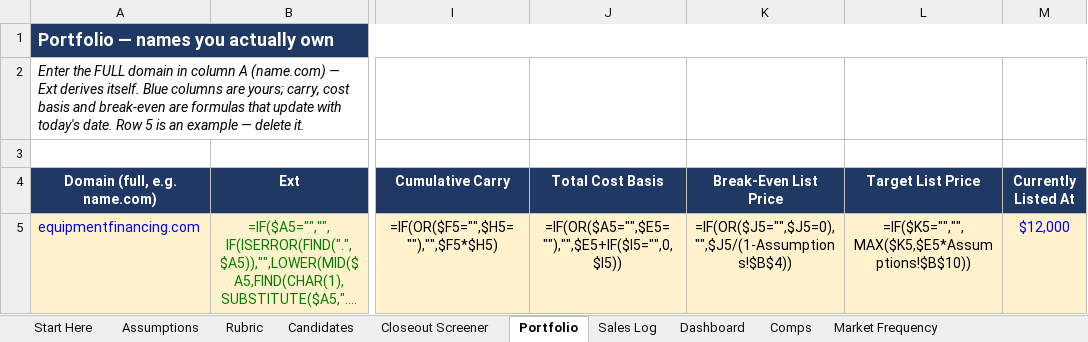
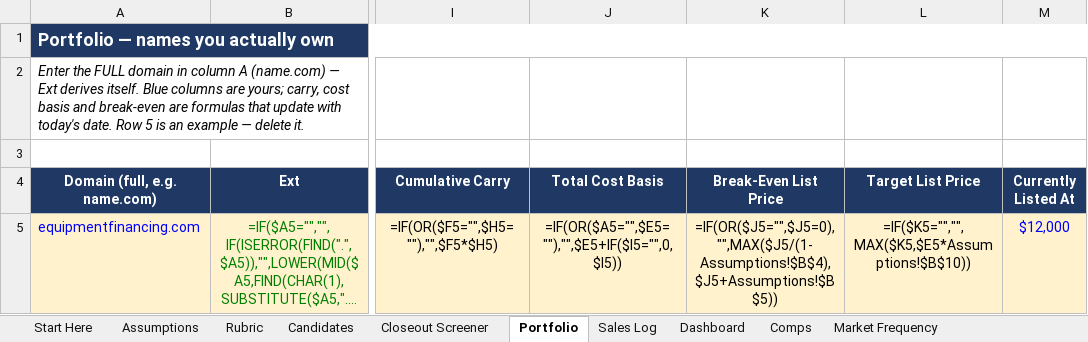
Before and after one commit to JohnnyBizz/AlphaEdge, an Excel workbook: domain-investing/domain-portfolio-tracker.xlsx, sheet Portfolio, drawn as a sheet; only a part is shown, gaps mark what is left out; long unchanged cells end in …; values as stored, in another font and other column widths than the file's, no borders; formulas are shown in place of their values; charts and pictures not drawn; the diff names each change by its address in the sheet, - before the commit and + after, or states it on an @@ line.

```diff
--- a/domain-investing/domain-portfolio-tracker.xlsx (sheet Portfolio)
+++ b/domain-investing/domain-portfolio-tracker.xlsx (sheet Portfolio)
-K5 (Break-Even List Price): =IF(OR($J5="",$J5=0),"",$J5/(1-Assumptions!$B$4))
+K5 (Break-Even List Price): =IF(OR($J5="",$J5=0),"",MAX($J5/(1-Assumptions!$B$4),$J5+Assumptions!$B$5))
```
Also changed, not shown: sheet Candidates, 1 other file.
